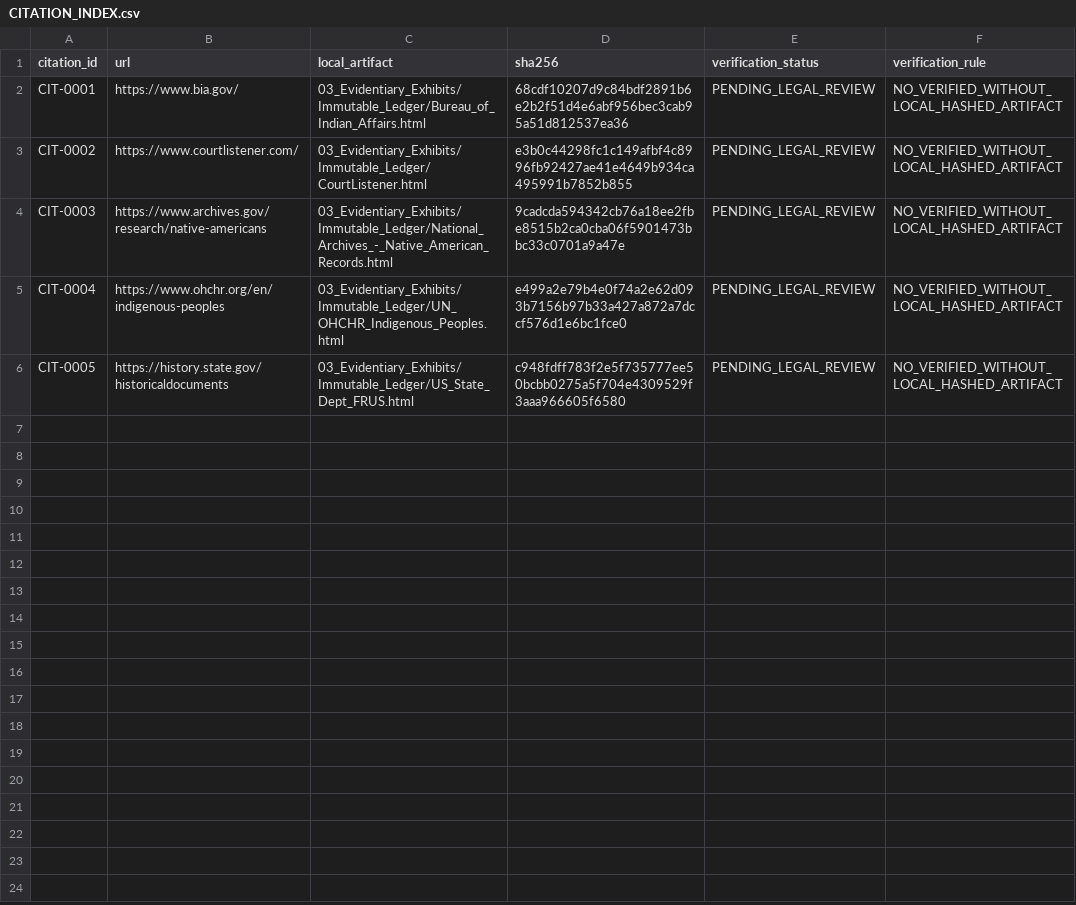
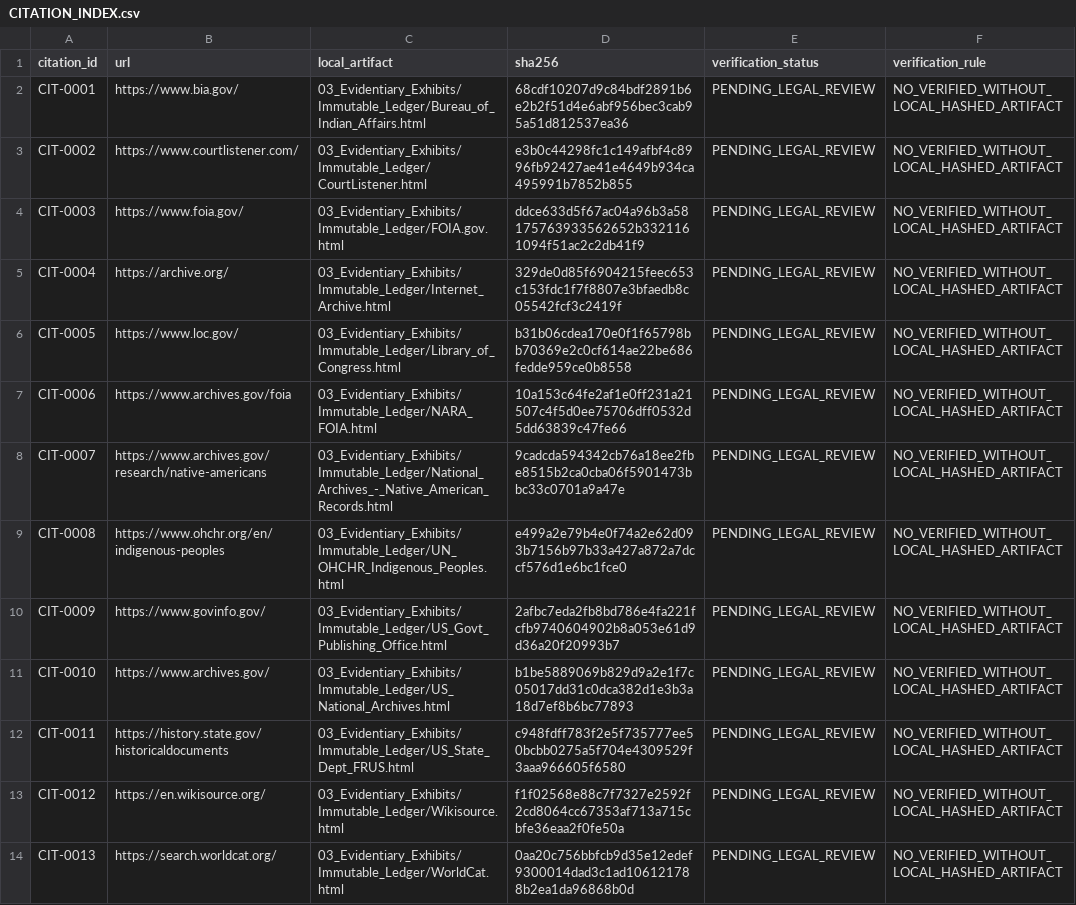
Before and after one commit to GlobalRestitutionAlliance/turtle-island-us-nm-pueblo-of-isleta-new-mexico-master-litigation, a CSV file: 03_Evidentiary_Exhibits/CITATION_INDEX.csv, drawn as a sheet.

Commit message:
Batch 2b: harvest expanded sources, citations, manifests

```diff
--- a/03_Evidentiary_Exhibits/CITATION_INDEX.csv
+++ b/03_Evidentiary_Exhibits/CITATION_INDEX.csv
@@ -3,4 +3,12 @@ CIT-0001,https://www.bia.gov/,03_Evidentiary_Exhibits/Immutable_Ledger/Bureau_of
 CIT-0002,https://www.courtlistener.com/,03_Evidentiary_Exhibits/Immutable_Ledger/CourtListener.html,e3b0c44298fc1c149afbf4c8996fb92427ae41e4649b934ca495991b7852b855,PENDING_LEGAL_REVIEW,NO_VERIFIED_WITHOUT_LOCAL_HASHED_ARTIFACT
-CIT-0003,https://www.archives.gov/research/native-americans,03_Evidentiary_Exhibits/Immutable_Ledger/National_Archives_-_Native_American_Records.html,9cadcda594342cb76a18ee2fbe8515b2ca0cba06f5901473bbc33c0701a9a47e,PENDING_LEGAL_REVIEW,NO_VERIFIED_WITHOUT_LOCAL_HASHED_ARTIFACT
-CIT-0004,https://www.ohchr.org/en/indigenous-peoples,03_Evidentiary_Exhibits/Immutable_Ledger/UN_OHCHR_Indigenous_Peoples.html,e499a2e79b4e0f74a2e62d093b7156b97b33a427a872a7dccf576d1e6bc1fce0,PENDING_LEGAL_REVIEW,NO_VERIFIED_WITHOUT_LOCAL_HASHED_ARTIFACT
-CIT-0005,https://history.state.gov/historicaldocuments,03_Evidentiary_Exhibits/Immutable_Ledger/US_State_Dept_FRUS.html,c948fdff783f2e5f735777ee50bcbb0275a5f704e4309529f3aaa966605f6580,PENDING_LEGAL_REVIEW,NO_VERIFIED_WITHOUT_LOCAL_HASHED_ARTIFACT
+CIT-0003,https://www.foia.gov/,03_Evidentiary_Exhibits/Immutable_Ledger/FOIA.gov.html,ddce633d5f67ac04a96b3a58175763933562652b3321161094f51ac2c2db41f9,PENDING_LEGAL_REVIEW,NO_VERIFIED_WITHOUT_LOCAL_HASHED_ARTIFACT
+CIT-0004,https://archive.org/,03_Evidentiary_Exhibits/Immutable_Ledger/Internet_Archive.html,329de0d85f6904215feec653c153fdc1f7f8807e3bfaedb8c05542fcf3c2419f,PENDING_LEGAL_REVIEW,NO_VERIFIED_WITHOUT_LOCAL_HASHED_ARTIFACT
+CIT-0005,https://www.loc.gov/,03_Evidentiary_Exhibits/Immutable_Ledger/Library_of_Congress.html,b31b06cdea170e0f1f65798bb70369e2c0cf614ae22be686fedde959ce0b8558,PENDING_LEGAL_REVIEW,NO_VERIFIED_WITHOUT_LOCAL_HASHED_ARTIFACT
+CIT-0006,https://www.archives.gov/foia,03_Evidentiary_Exhibits/Immutable_Ledger/NARA_FOIA.html,10a153c64fe2af1e0ff231a21507c4f5d0ee75706dff0532d5dd63839c47fe66,PENDING_LEGAL_REVIEW,NO_VERIFIED_WITHOUT_LOCAL_HASHED_ARTIFACT
+CIT-0007,https://www.archives.gov/research/native-americans,03_Evidentiary_Exhibits/Immutable_Ledger/National_Archives_-_Native_American_Records.html,9cadcda594342cb76a18ee2fbe8515b2ca0cba06f5901473bbc33c0701a9a47e,PENDING_LEGAL_REVIEW,NO_VERIFIED_WITHOUT_LOCAL_HASHED_ARTIFACT
+CIT-0008,https://www.ohchr.org/en/indigenous-peoples,03_Evidentiary_Exhibits/Immutable_Ledger/UN_OHCHR_Indigenous_Peoples.html,e499a2e79b4e0f74a2e62d093b7156b97b33a427a872a7dccf576d1e6bc1fce0,PENDING_LEGAL_REVIEW,NO_VERIFIED_WITHOUT_LOCAL_HASHED_ARTIFACT
+CIT-0009,https://www.govinfo.gov/,03_Evidentiary_Exhibits/Immutable_Ledger/US_Govt_Publishing_Office.html,2afbc7eda2fb8bd786e4fa221fcfb9740604902b8a053e61d9d36a20f20993b7,PENDING_LEGAL_REVIEW,NO_VERIFIED_WITHOUT_LOCAL_HASHED_ARTIFACT
+CIT-0010,https://www.archives.gov/,03_Evidentiary_Exhibits/Immutable_Ledger/US_National_Archives.html,b1be5889069b829d9a2e1f7c05017dd31c0dca382d1e3b3a18d7ef8b6bc77893,PENDING_LEGAL_REVIEW,NO_VERIFIED_WITHOUT_LOCAL_HASHED_ARTIFACT
+CIT-0011,https://history.state.gov/historicaldocuments,03_Evidentiary_Exhibits/Immutable_Ledger/US_State_Dept_FRUS.html,c948fdff783f2e5f735777ee50bcbb0275a5f704e4309529f3aaa966605f6580,PENDING_LEGAL_REVIEW,NO_VERIFIED_WITHOUT_LOCAL_HASHED_ARTIFACT
+CIT-0012,https://en.wikisource.org/,03_Evidentiary_Exhibits/Immutable_Ledger/Wikisource.html,f1f02568e88c7f7327e2592f2cd8064cc67353af713a715cbfe36eaa2f0fe50a,PENDING_LEGAL_REVIEW,NO_VERIFIED_WITHOUT_LOCAL_HASHED_ARTIFACT
+CIT-0013,https://search.worldcat.org/,03_Evidentiary_Exhibits/Immutable_Ledger/WorldCat.html,0aa20c756bbfcb9d35e12edef9300014dad3c1ad106121788b2ea1da96868b0d,PENDING_LEGAL_REVIEW,NO_VERIFIED_WITHOUT_LOCAL_HASHED_ARTIFACT
```
Also changed, not shown: 32 other files.
